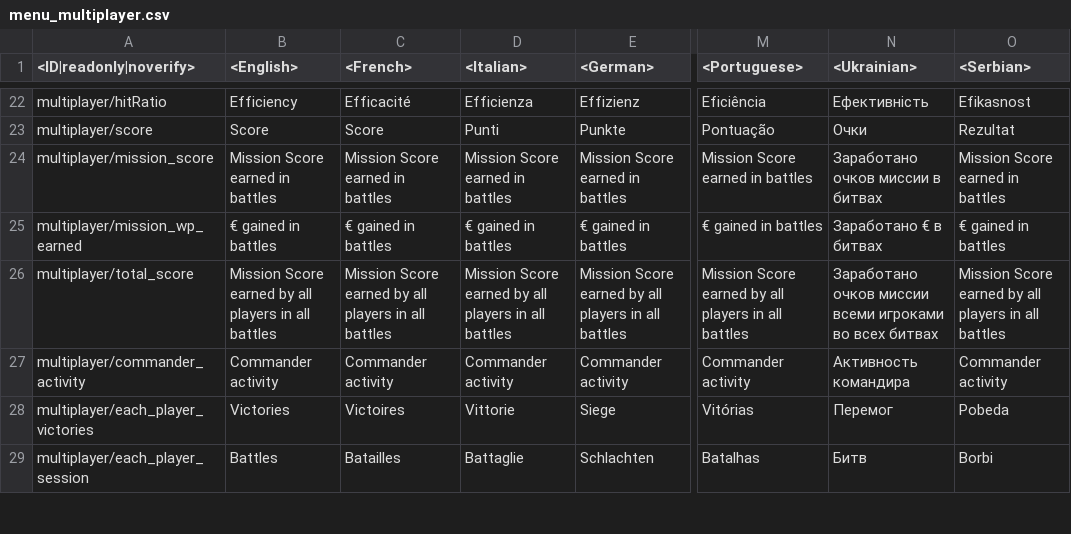
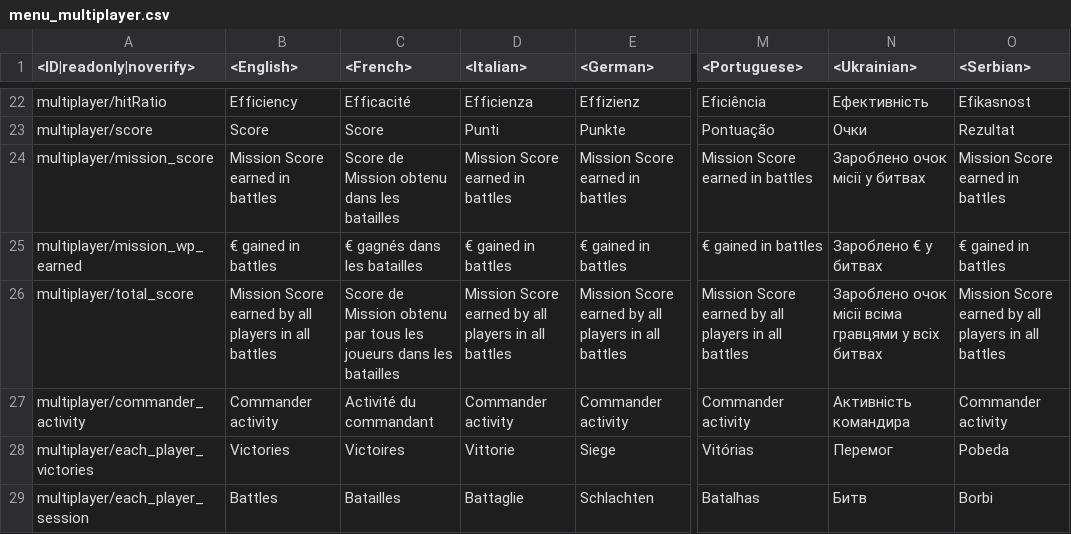
Before and after one commit to Warthunder-Open-Source-Foundation/wt_datamine_extractor, a CSV file: lang/menu_multiplayer.csv, drawn as a sheet; only a part is shown, gaps mark what is left out; the diff names each change by its address in the sheet, - before the commit and + after, or states it on an @@ line.

```diff
--- a/lang/menu_multiplayer.csv
+++ b/lang/menu_multiplayer.csv
-C24 (<French>): Mission Score earned in battles
+C24 (<French>): Score de Mission obtenu dans les batailles
-N24 (<Ukrainian>): Заработано очков миссии в битвах
+N24 (<Ukrainian>): Зароблено очок місії у битвах
-C25 (<French>): € gained in battles
+C25 (<French>): € gagnés dans les batailles
-N25 (<Ukrainian>): Заработано € в битвах
+N25 (<Ukrainian>): Зароблено € у битвах
-C26 (<French>): Mission Score earned by all players in all battles
+C26 (<French>): Score de Mission obtenu par tous les joueurs dans les batailles
-N26 (<Ukrainian>): Заработано очков миссии всеми игроками во всех битвах
+N26 (<Ukrainian>): Зароблено очок місії всіма гравцями у всіх битвах
-C27 (<French>): Commander activity
+C27 (<French>): Activité du commandant
-N27 (<Ukrainian>): Активность командира
+N27 (<Ukrainian>): Активність командира
```
Also changed, not shown: lang/missions_versus.csv, lang/unlocks_achievements.csv, 15 other files.
